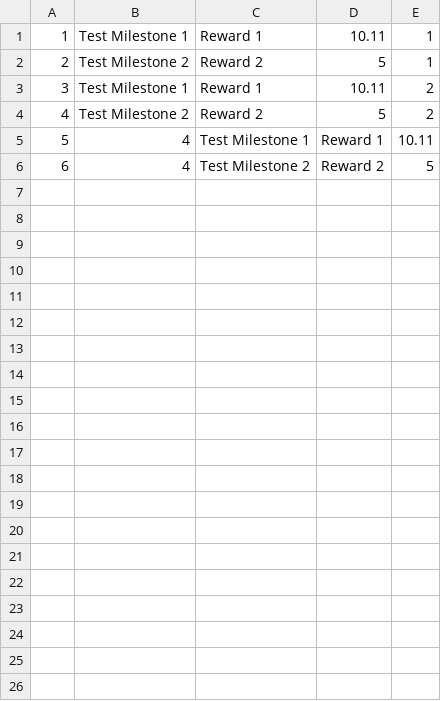
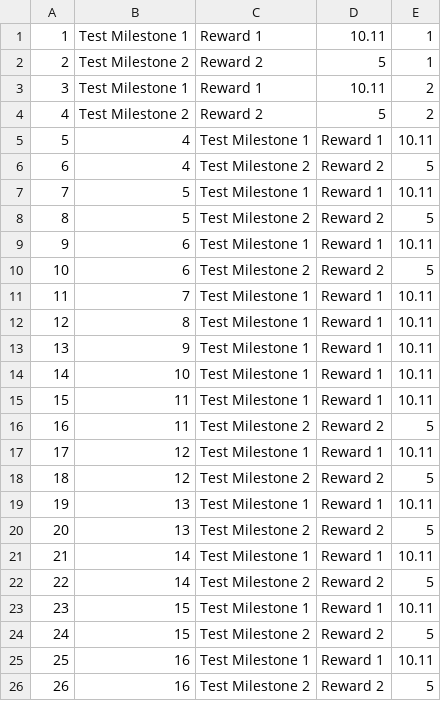
Before and after one commit to mickadoo/tasklist-api, a CSV file: api/src/Library/Adapters/csv_data/Milestone.csv, drawn as a sheet; only a part is shown; the diff covers the shown part only; the diff names each change by its address in the sheet, - before the commit and + after, or states it on an @@ line.

Commit message:
Updates add method for task to include saved Milestones before returning

```diff
--- a/api/src/Library/Adapters/csv_data/Milestone.csv
+++ b/api/src/Library/Adapters/csv_data/Milestone.csv
+row 7: 7 | 5 | Test Milestone 1 | Reward 1 | 10.11
+row 8: 8 | 5 | Test Milestone 2 | Reward 2 | 5
+row 9: 9 | 6 | Test Milestone 1 | Reward 1 | 10.11
+row 10: 10 | 6 | Test Milestone 2 | Reward 2 | 5
+row 11: 11 | 7 | Test Milestone 1 | Reward 1 | 10.11
+row 12: 12 | 8 | Test Milestone 1 | Reward 1 | 10.11
+row 13: 13 | 9 | Test Milestone 1 | Reward 1 | 10.11
+row 14: 14 | 10 | Test Milestone 1 | Reward 1 | 10.11
+row 15: 15 | 11 | Test Milestone 1 | Reward 1 | 10.11
+row 16: 16 | 11 | Test Milestone 2 | Reward 2 | 5
+row 17: 17 | 12 | Test Milestone 1 | Reward 1 | 10.11
+row 18: 18 | 12 | Test Milestone 2 | Reward 2 | 5
+row 19: 19 | 13 | Test Milestone 1 | Reward 1 | 10.11
+row 20: 20 | 13 | Test Milestone 2 | Reward 2 | 5
+row 21: 21 | 14 | Test Milestone 1 | Reward 1 | 10.11
+row 22: 22 | 14 | Test Milestone 2 | Reward 2 | 5
+row 23: 23 | 15 | Test Milestone 1 | Reward 1 | 10.11
+row 24: 24 | 15 | Test Milestone 2 | Reward 2 | 5
+row 25: 25 | 16 | Test Milestone 1 | Reward 1 | 10.11
+row 26: 26 | 16 | Test Milestone 2 | Reward 2 | 5
```
Also changed, not shown: 12 added rows elsewhere in this file, 4 other files.
